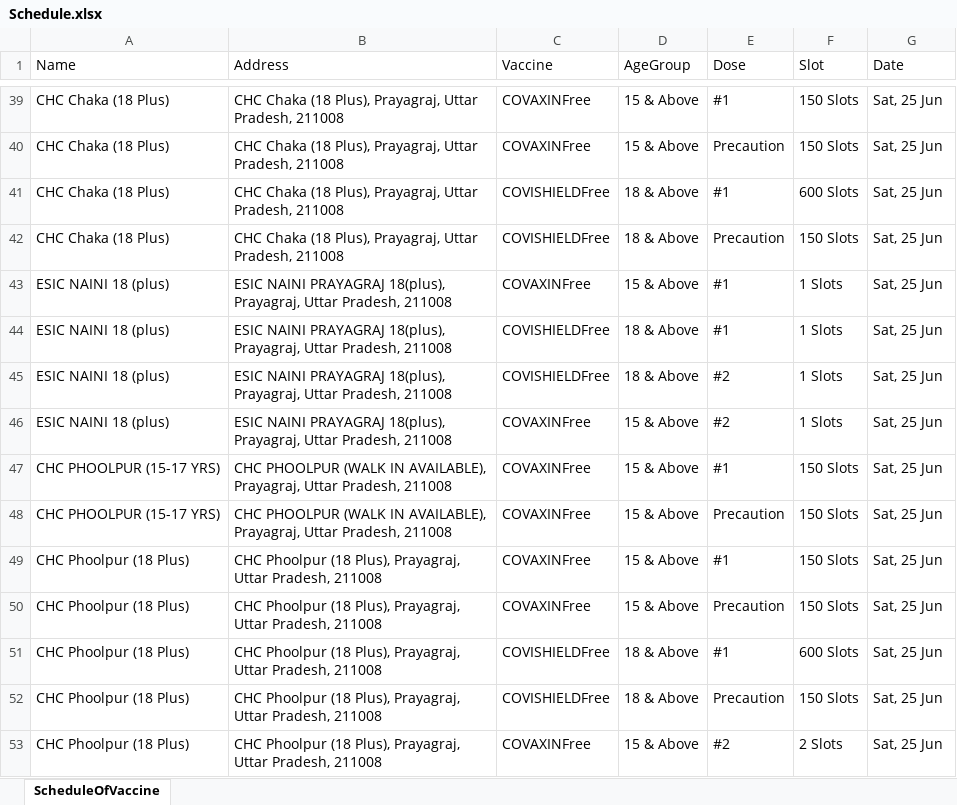
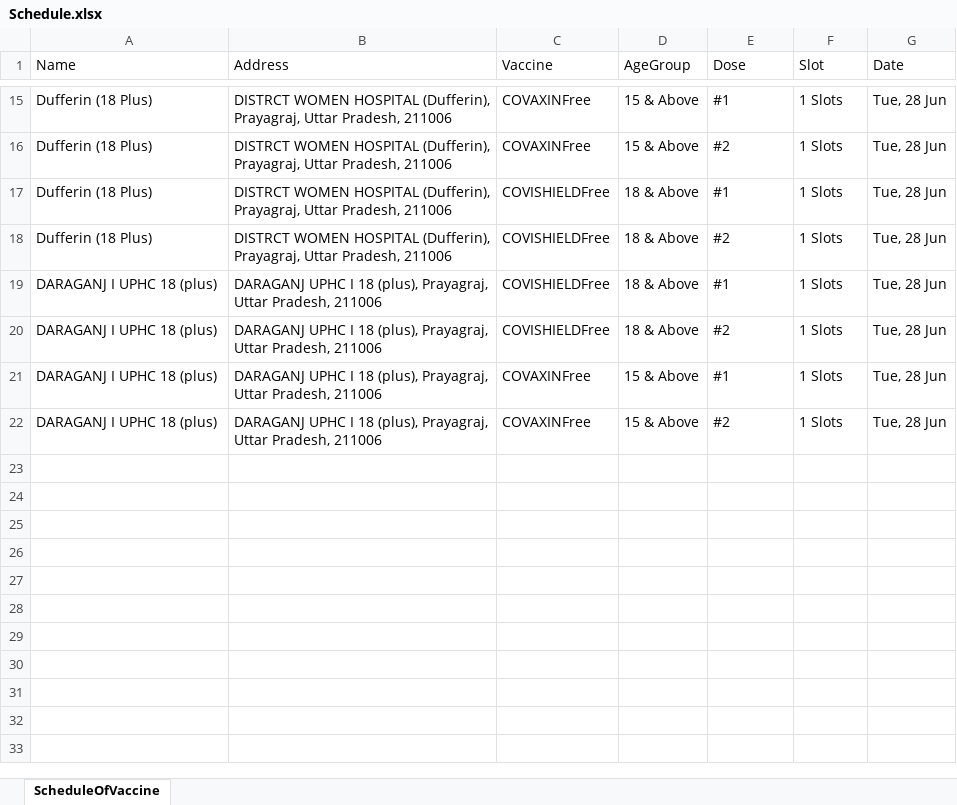
Before and after one commit to singaman/CoWin-Automation, an Excel workbook: Schedule.xlsx, sheet ScheduleOfVaccine, drawn as a sheet; only a part is shown, gaps mark what is left out; values as stored, in another font and other column widths than the file's, no borders; removed rows and columns are numbered as before the commit, all else as after; the diff covers the shown part only; the diff names each change by its address in the sheet, - before the commit and + after, or states it on an @@ line.

```diff
--- a/Schedule.xlsx (sheet ScheduleOfVaccine)
+++ b/Schedule.xlsx (sheet ScheduleOfVaccine)
-A15 (Name): CHC Chaka (18 Plus)
+A15 (Name): Dufferin (18 Plus)
-B15 (Address): CHC Chaka (18 Plus), Prayagraj, Uttar Pradesh, 211008
+B15 (Address): DISTRCT WOMEN HOSPITAL (Dufferin), Prayagraj, Uttar Pradesh, 211006
-F15 (Slot): 150 Slots
+F15 (Slot): 1 Slots
-G15 (Date): Sat, 25 Jun
+G15 (Date): Tue, 28 Jun
-row 40: CHC Chaka (18 Plus) | CHC Chaka (18 Plus), Prayagraj, Uttar Pradesh, 211008 | COVAXINFree | 15 & Above | Precaution | 150 Slots | Sat, 25 Jun
+row 16: Dufferin (18 Plus) | DISTRCT WOMEN HOSPITAL (Dufferin), Prayagraj, Uttar Pradesh, 211006 | COVAXINFree | 15 & Above | #2 | 1 Slots | Tue, 28 Jun
-A17 (Name): CHC Chaka (18 Plus)
+A17 (Name): Dufferin (18 Plus)
-B17 (Address): CHC Chaka (18 Plus), Prayagraj, Uttar Pradesh, 211008
+B17 (Address): DISTRCT WOMEN HOSPITAL (Dufferin), Prayagraj, Uttar Pradesh, 211006
-F17 (Slot): 600 Slots
+F17 (Slot): 1 Slots
-G17 (Date): Sat, 25 Jun
+G17 (Date): Tue, 28 Jun
-row 42: CHC Chaka (18 Plus) | CHC Chaka (18 Plus), Prayagraj, Uttar Pradesh, 211008 | COVISHIELDFree | 18 & Above | Precaution | 150 Slots | Sat, 25 Jun
-row 43: ESIC NAINI 18 (plus) | ESIC NAINI PRAYAGRAJ 18(plus), Prayagraj, Uttar Pradesh, 211008 | COVAXINFree | 15 & Above | #1 | 1 Slots | Sat, 25 Jun
+row 18: Dufferin (18 Plus) | DISTRCT WOMEN HOSPITAL (Dufferin), Prayagraj, Uttar Pradesh, 211006 | COVISHIELDFree | 18 & Above | #2 | 1 Slots | Tue, 28 Jun
-A19:A20 (Name): ESIC NAINI 18 (plus)
+A19:A20 (Name): DARAGANJ I UPHC 18 (plus)
-B19:B20 (Address): ESIC NAINI PRAYAGRAJ 18(plus), Prayagraj, Uttar Pradesh, 211008
+B19:B20 (Address): DARAGANJ UPHC I 18 (plus), Prayagraj, Uttar Pradesh, 211006
-G19:G20 (Date): Sat, 25 Jun
+G19:G20 (Date): Tue, 28 Jun
-row 46: ESIC NAINI 18 (plus) | ESIC NAINI PRAYAGRAJ 18(plus), Prayagraj, Uttar Pradesh, 211008 | COVAXINFree | 15 & Above | #2 | 1 Slots | Sat, 25 Jun
-row 47: CHC PHOOLPUR (15-17 YRS) | CHC PHOOLPUR (WALK IN AVAILABLE), Prayagraj, Uttar Pradesh, 211008 | COVAXINFree | 15 & Above | #1 | 150 Slots | Sat, 25 Jun
-row 48: CHC PHOOLPUR (15-17 YRS) | CHC PHOOLPUR (WALK IN AVAILABLE), Prayagraj, Uttar Pradesh, 211008 | COVAXINFree | 15 & Above | Precaution | 150 Slots | Sat, 25 Jun
-A21 (Name): CHC Phoolpur (18 Plus)
+A21 (Name): DARAGANJ I UPHC 18 (plus)
-B21 (Address): CHC Phoolpur (18 Plus), Prayagraj, Uttar Pradesh, 211008
+B21 (Address): DARAGANJ UPHC I 18 (plus), Prayagraj, Uttar Pradesh, 211006
-F21 (Slot): 150 Slots
+F21 (Slot): 1 Slots
-G21 (Date): Sat, 25 Jun
+G21 (Date): Tue, 28 Jun
-row 50: CHC Phoolpur (18 Plus) | CHC Phoolpur (18 Plus), Prayagraj, Uttar Pradesh, 211008 | COVAXINFree | 15 & Above | Precaution | 150 Slots | Sat, 25 Jun
-row 51: CHC Phoolpur (18 Plus) | CHC Phoolpur (18 Plus), Prayagraj, Uttar Pradesh, 211008 | COVISHIELDFree | 18 & Above | #1 | 600 Slots | Sat, 25 Jun
-row 52: CHC Phoolpur (18 Plus) | CHC Phoolpur (18 Plus), Prayagraj, Uttar Pradesh, 211008 | COVISHIELDFree | 18 & Above | Precaution | 150 Slots | Sat, 25 Jun
-A22 (Name): CHC Phoolpur (18 Plus)
+A22 (Name): DARAGANJ I UPHC 18 (plus)
-B22 (Address): CHC Phoolpur (18 Plus), Prayagraj, Uttar Pradesh, 211008
+B22 (Address): DARAGANJ UPHC I 18 (plus), Prayagraj, Uttar Pradesh, 211006
-F22 (Slot): 2 Slots
+F22 (Slot): 1 Slots
-G22 (Date): Sat, 25 Jun
+G22 (Date): Tue, 28 Jun
```
Also changed, not shown: 4 added rows, 28 removed rows and 33 edited cells elsewhere in this sheet, 3 other files.
